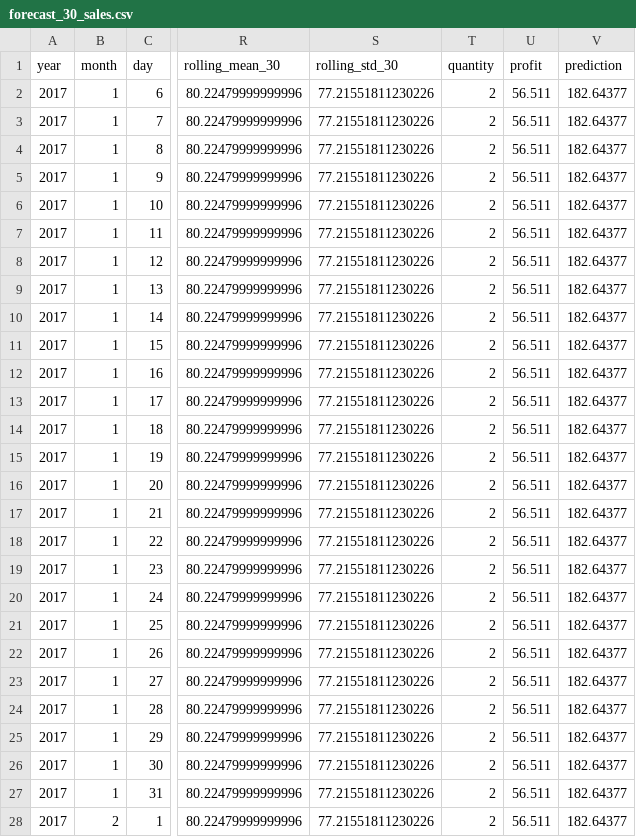
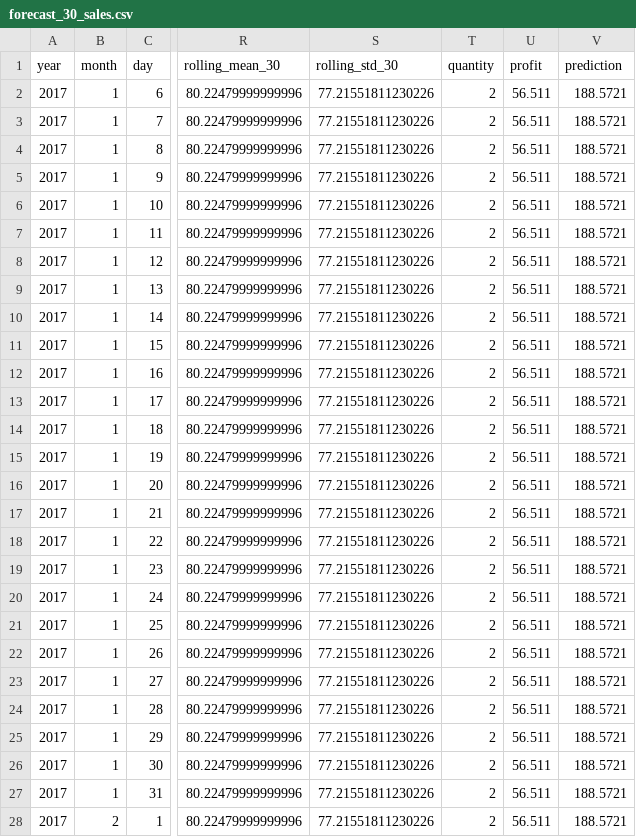
Before and after one commit to CheifsAI/Axiora, a CSV file: sales/forecast_30_sales.csv, drawn as a sheet; only a part is shown, gaps mark what is left out; the diff covers the shown part only; the diff names each change by its address in the sheet, - before the commit and + after, or states it on an @@ line.

```diff
--- a/sales/forecast_30_sales.csv
+++ b/sales/forecast_30_sales.csv
-V2:V28 (prediction): 182.64377
+V2:V28 (prediction): 188.5721
```
Also changed, not shown: 3 edited cells elsewhere in this file, 11 other files.
